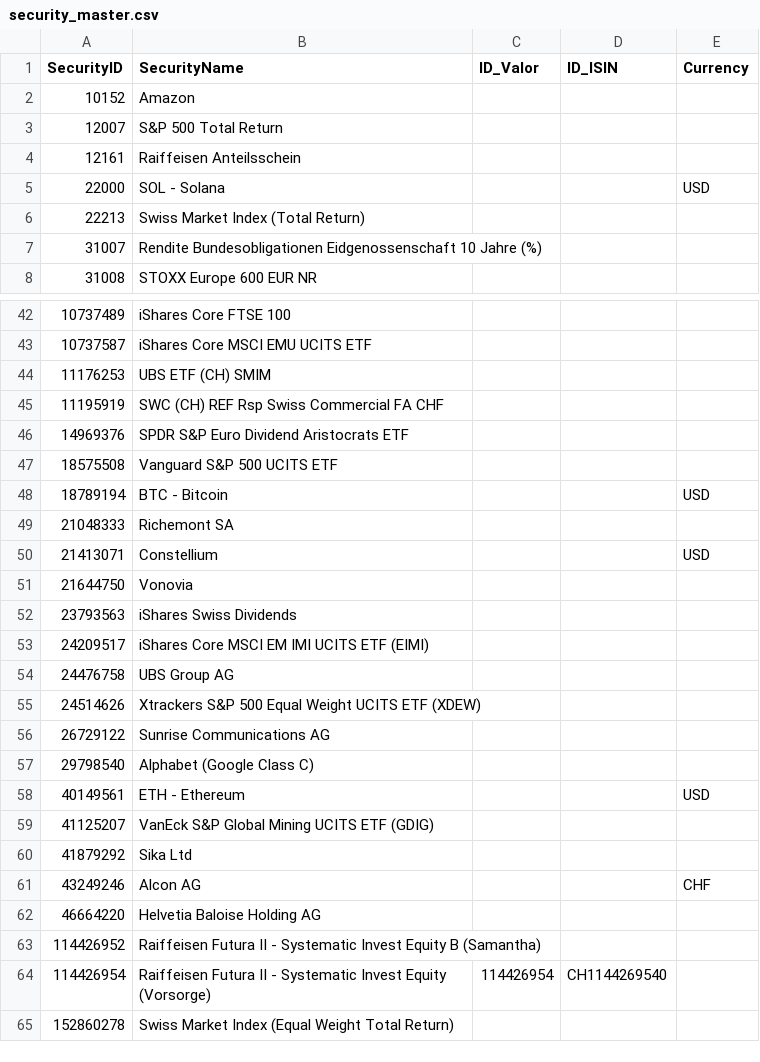
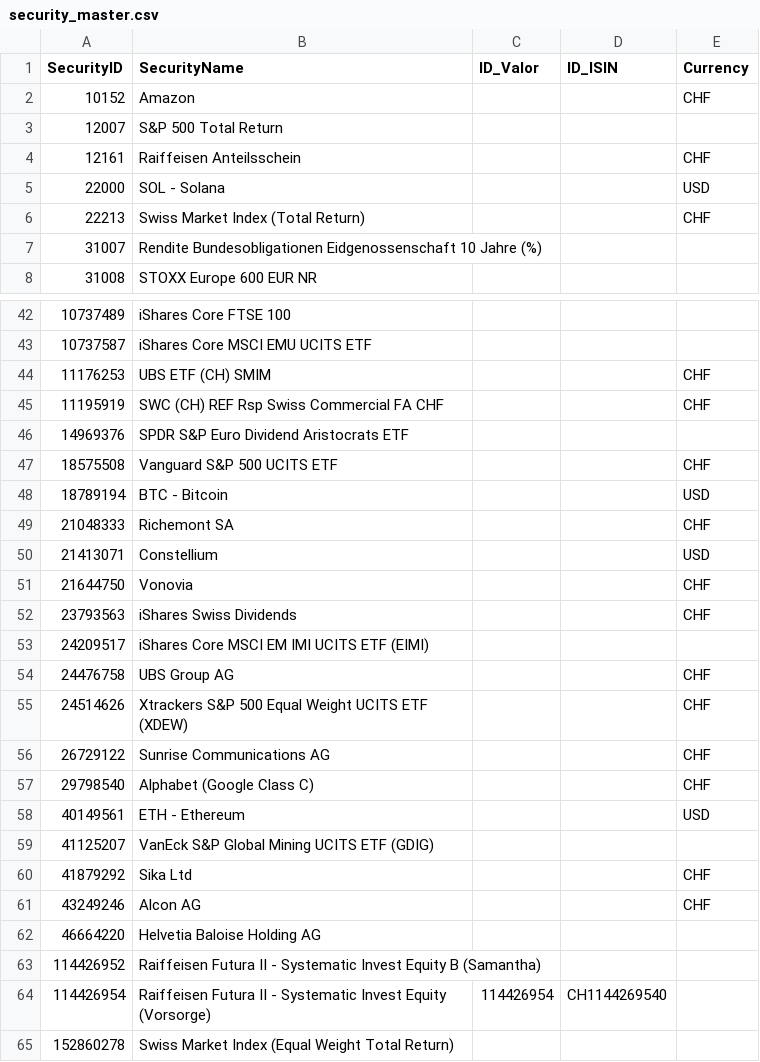
Before and after one commit to Munotstadt/codingpilot, a CSV file: Data/security_master.csv, drawn as a sheet; only a part is shown, gaps mark what is left out; the diff covers the shown part only.

```diff
--- a/Data/security_master.csv
+++ b/Data/security_master.csv
@@ -1,7 +1,7 @@
 SecurityID,SecurityName,ID_Valor,ID_ISIN,Currency
-10152,Amazon,,,
+10152,Amazon,,,CHF
 12007,S&P 500 Total Return,,,
-12161,Raiffeisen Anteilsschein,,,
+12161,Raiffeisen Anteilsschein,,,CHF
 22000,SOL - Solana,,,USD
-22213,Swiss Market Index (Total Return),,,
+22213,Swiss Market Index (Total Return),,,CHF
 31007,Rendite Bundesobligationen Eidgenossenschaft 10 Jahre (%),,,
@@ -43,19 +43,19 @@ SecurityID,SecurityName,ID_Valor,ID_ISIN,Currency
 10737587,iShares Core MSCI EMU UCITS ETF,,,
-11176253,UBS ETF (CH) SMIM,,,
-11195919,SWC (CH) REF Rsp Swiss Commercial FA CHF,,,
+11176253,UBS ETF (CH) SMIM,,,CHF
+11195919,SWC (CH) REF Rsp Swiss Commercial FA CHF,,,CHF
 14969376,SPDR S&P Euro Dividend Aristocrats ETF,,,
-18575508,Vanguard S&P 500 UCITS ETF,,,
+18575508,Vanguard S&P 500 UCITS ETF,,,CHF
 18789194,BTC - Bitcoin,,,USD
-21048333,Richemont SA,,,
+21048333,Richemont SA,,,CHF
 21413071,Constellium,,,USD
-21644750,Vonovia,,,
-23793563,iShares Swiss Dividends,,,
+21644750,Vonovia,,,CHF
+23793563,iShares Swiss Dividends,,,CHF
 24209517,iShares Core MSCI EM IMI UCITS ETF (EIMI),,,
-24476758,UBS Group AG,,,
-24514626,Xtrackers S&P 500 Equal Weight UCITS ETF (XDEW),,,
-26729122,Sunrise Communications AG,,,
-29798540,Alphabet (Google Class C),,,
+24476758,UBS Group AG,,,CHF
+24514626,Xtrackers S&P 500 Equal Weight UCITS ETF (XDEW),,,CHF
+26729122,Sunrise Communications AG,,,CHF
+29798540,Alphabet (Google Class C),,,CHF
 40149561,ETH - Ethereum,,,USD
 41125207,VanEck S&P Global Mining UCITS ETF (GDIG),,,
-41879292,Sika Ltd,,,
+41879292,Sika Ltd,,,CHF
 43249246,Alcon AG,,,CHF
```
Also changed, not shown: 7 edited cells elsewhere in this file.
